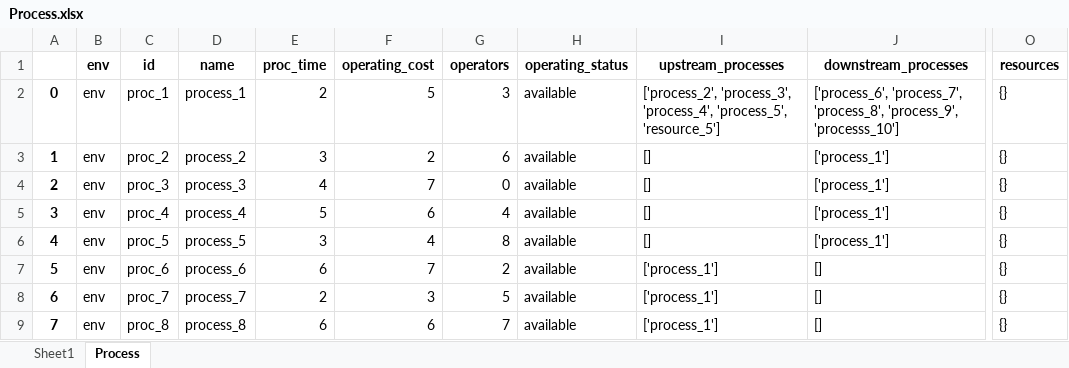
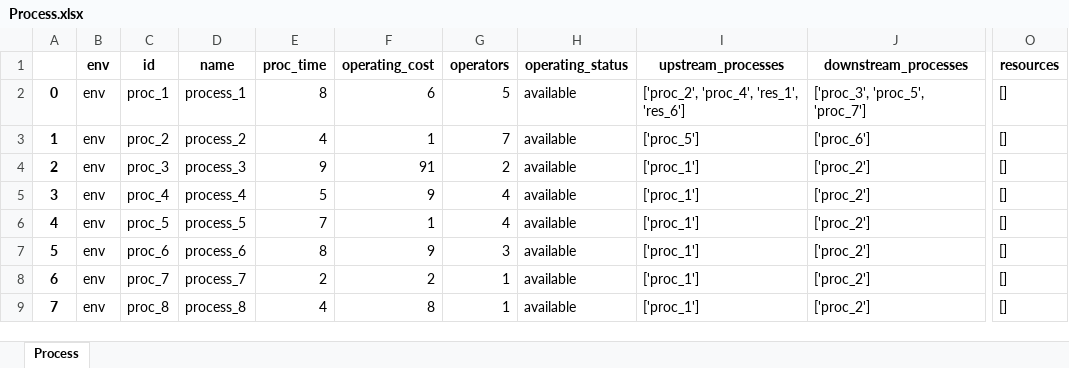
Before and after one commit to AvinashPinnamaneni/PPRmodel, an Excel workbook: customSim/LES/systemDefinition/Process.xlsx, sheet Process, drawn as a sheet; only a part is shown, gaps mark what is left out; values as stored, in another font and other column widths than the file's, no borders; the diff covers the shown part only; the diff names each change by its address in the sheet, - before the commit and + after, or states it on an @@ line.

```diff
--- a/customSim/LES/systemDefinition/Process.xlsx (sheet Process)
+++ b/customSim/LES/systemDefinition/Process.xlsx (sheet Process)
-sheet tab: Sheet1
-E2 (proc_time): 2
+E2 (proc_time): 8
-F2 (operating_cost): 5
+F2 (operating_cost): 6
-G2 (operators): 3
+G2 (operators): 5
-I2 (upstream_processes): ['process_2', 'process_3', 'process_4', 'process_5', 'resource_5']
+I2 (upstream_processes): ['proc_2', 'proc_4', 'res_1', 'res_6']
-J2 (downstream_processes): ['process_6', 'process_7', 'process_8', 'process_9', 'processs_10']
+J2 (downstream_processes): ['proc_3', 'proc_5', 'proc_7']
-O2:O9 (resources): {}
+O2:O9 (resources): []
-E3 (proc_time): 3
+E3 (proc_time): 4
-F3 (operating_cost): 2
+F3 (operating_cost): 1
-G3 (operators): 6
+G3 (operators): 7
-I3 (upstream_processes): []
+I3 (upstream_processes): ['proc_5']
-J3 (downstream_processes): ['process_1']
+J3 (downstream_processes): ['proc_6']
-E4 (proc_time): 4
+E4 (proc_time): 9
-F4 (operating_cost): 7
+F4 (operating_cost): 91
-G4 (operators): 0
+G4 (operators): 2
-I4:I6 (upstream_processes): []
+I4:I6 (upstream_processes): ['proc_1']
-J4:J6 (downstream_processes): ['process_1']
+J4:J6 (downstream_processes): ['proc_2']
-F5 (operating_cost): 6
+F5 (operating_cost): 9
-E6 (proc_time): 3
+E6 (proc_time): 7
-F6 (operating_cost): 4
+F6 (operating_cost): 1
-G6 (operators): 8
+G6 (operators): 4
-E7 (proc_time): 6
+E7 (proc_time): 8
-F7 (operating_cost): 7
+F7 (operating_cost): 9
-G7 (operators): 2
+G7 (operators): 3
-I7:I9 (upstream_processes): ['process_1']
+I7:I9 (upstream_processes): ['proc_1']
-J7:J9 (downstream_processes): []
+J7:J9 (downstream_processes): ['proc_2']
-F8 (operating_cost): 3
+F8 (operating_cost): 2
-G8 (operators): 5
+G8 (operators): 1
-E9 (proc_time): 6
+E9 (proc_time): 4
-F9 (operating_cost): 6
+F9 (operating_cost): 8
-G9 (operators): 7
+G9 (operators): 1
```
Also changed, not shown: 7 added rows and 18 edited cells elsewhere in this sheet, customSim/LES/systemDefinition/Order.xlsx, customSim/LES/systemDefinition/Product.xlsx, 5 other files.
